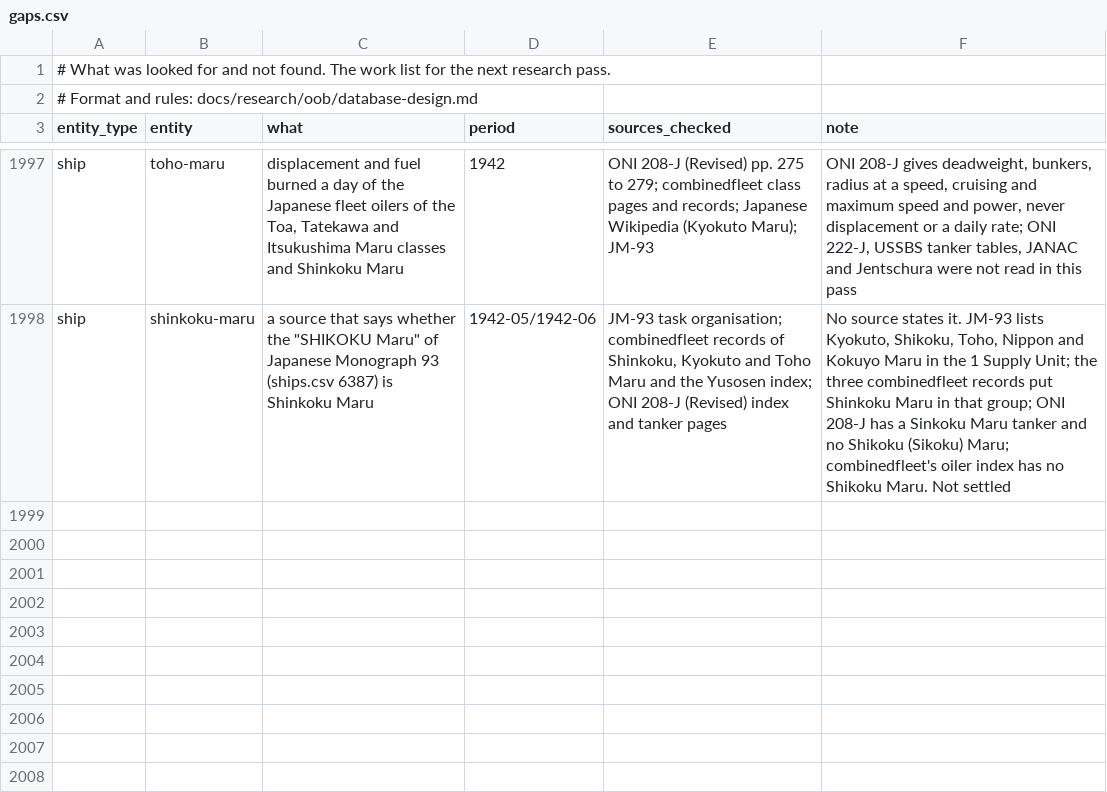
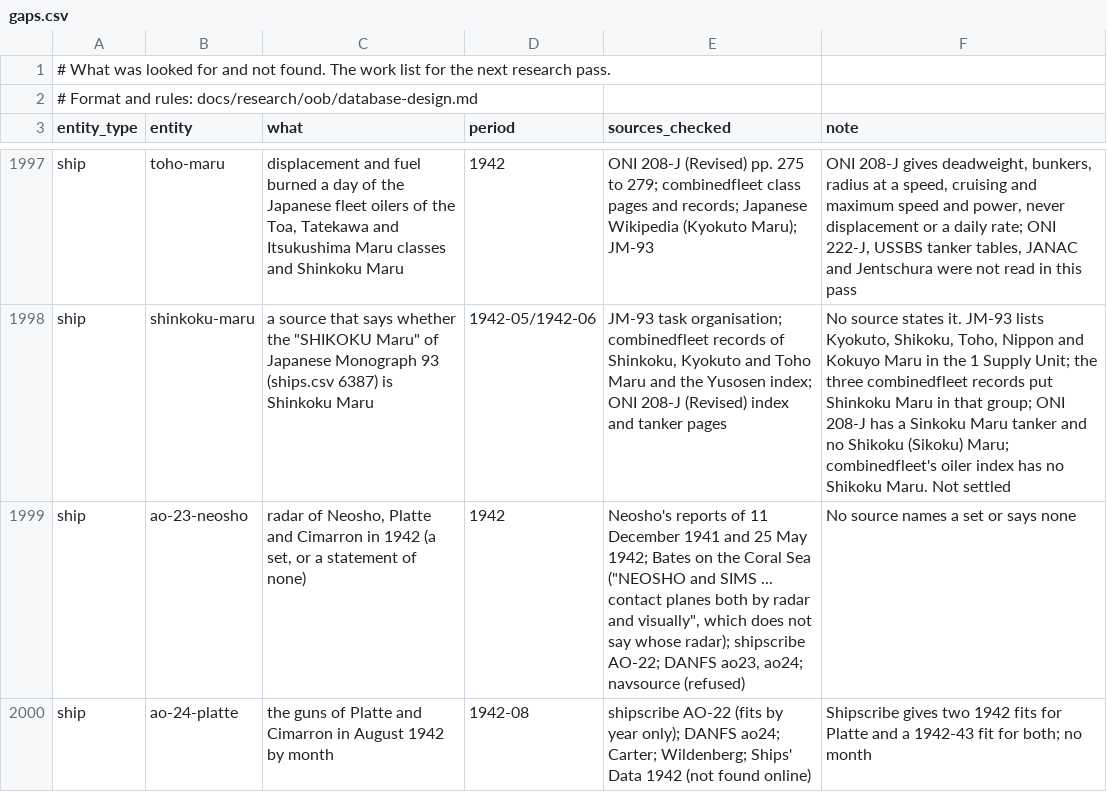
Before and after one commit to amitpeercoder/FlagPlot, a CSV file: data/oob/gaps.csv, drawn as a sheet; only a part is shown, gaps mark what is left out; the diff names each change by its address in the sheet, - before the commit and + after, or states it on an @@ line.

```diff
--- a/data/oob/gaps.csv
+++ b/data/oob/gaps.csv
+row 1999: ship | ao-23-neosho | radar of Neosho, Platte and Cimarron in 1942 (a set, or a statement of none) | 1942 | Neosho's reports of 11 December 1941 and 25 May 1942; Bates on the Coral Sea ("NEOSHO and SIMS ... contact planes both by radar and visually", which does not say whose radar); shipscribe AO-22; DANFS ao23, ao24; navsource (refused) | No source names a set or says none
+row 2000: ship | ao-24-platte | the guns of Platte and Cimarron in August 1942 by month | 1942-08 | shipscribe AO-22 (fits by year only); DANFS ao24; Carter; Wildenberg; Ships' Data 1942 (not found online) | Shipscribe gives two 1942 fits for Platte and a 1942-43 fit for both; no month
```
Also changed, not shown: data/oob/place_facts.csv, data/oob/ship_class_facts.csv, 5 other files.
